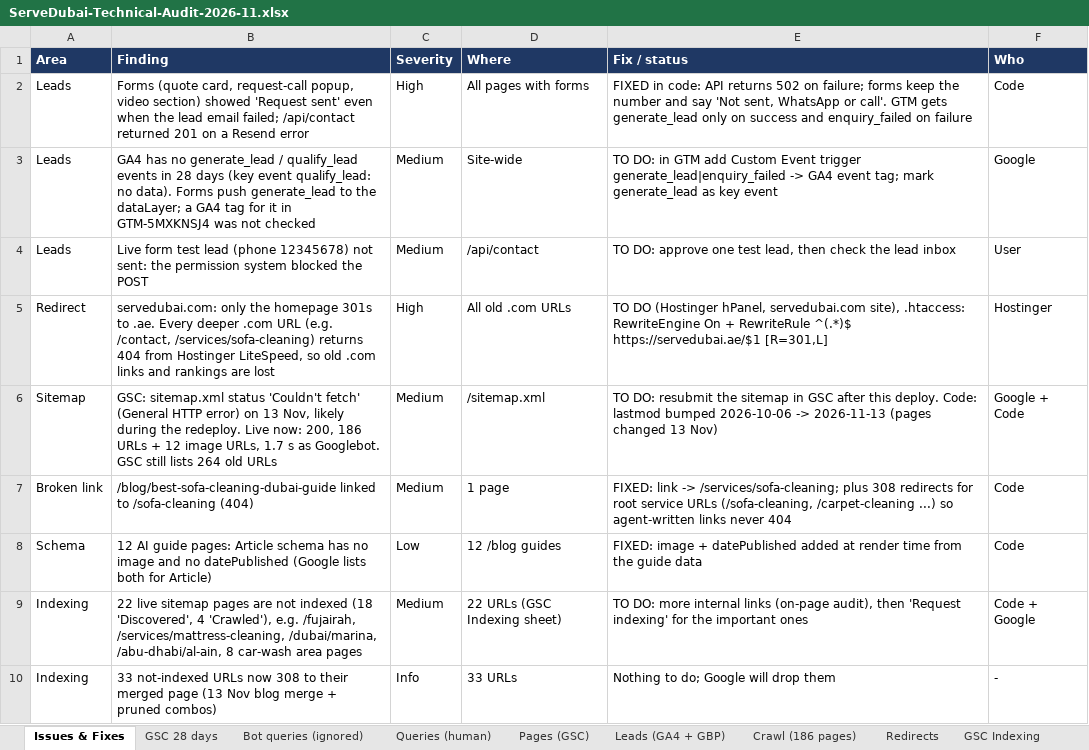
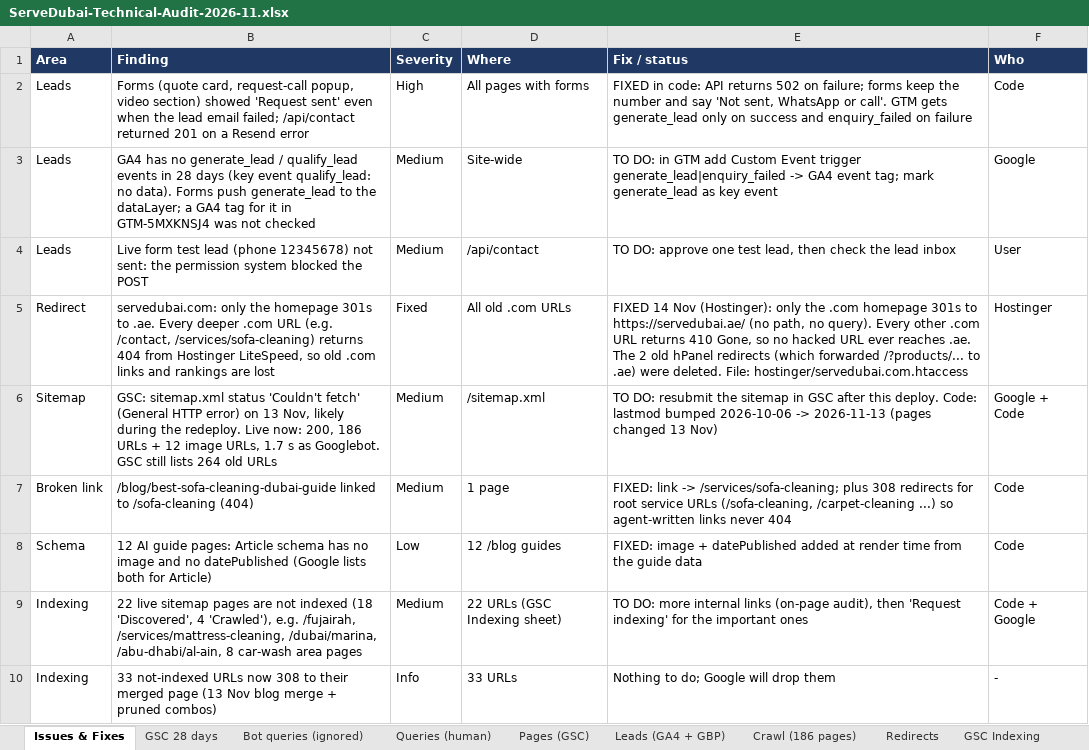
Before and after one commit to asadali7755/servdubai-services, an Excel workbook: ServeDubai-Technical-Audit-2026-11.xlsx, sheet Issues & Fixes, drawn as a sheet; only a part is shown; values as stored, in another font and other column widths than the file's, no borders; the diff names each change by its address in the sheet, - before the commit and + after, or states it on an @@ line.

```diff
--- a/ServeDubai-Technical-Audit-2026-11.xlsx (sheet Issues & Fixes)
+++ b/ServeDubai-Technical-Audit-2026-11.xlsx (sheet Issues & Fixes)
-C5 (Severity): High
+C5 (Severity): Fixed
-E5 (Fix / status): TO DO (Hostinger hPanel, servedubai.com site), .htaccess: RewriteEngine On + RewriteRule ^(.*)$ https://servedubai.ae/$1 [R=301,L]
+E5 (Fix / status): FIXED 14 Nov (Hostinger): only the .com homepage 301s to https://servedubai.ae/ (no path, no query). Every other .com URL returns 410 Gone, so no hacked URL ever reaches .ae. The 2 old hPanel redirects (which forwarded /?products/... to .ae) were deleted. File: hostinger/servedubai.com.htaccess
```
Also changed, not shown: 1 other file.
